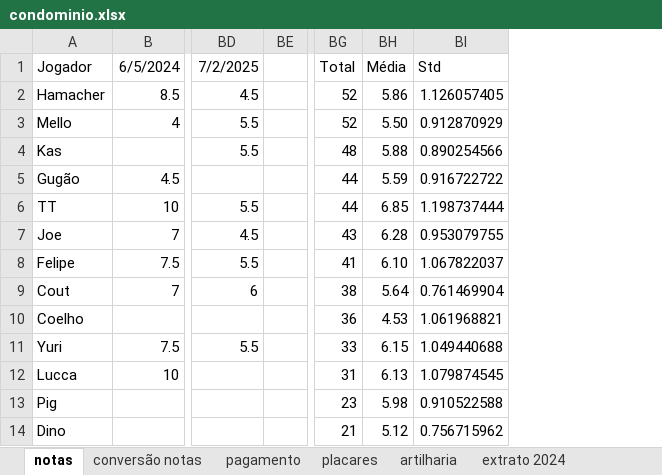
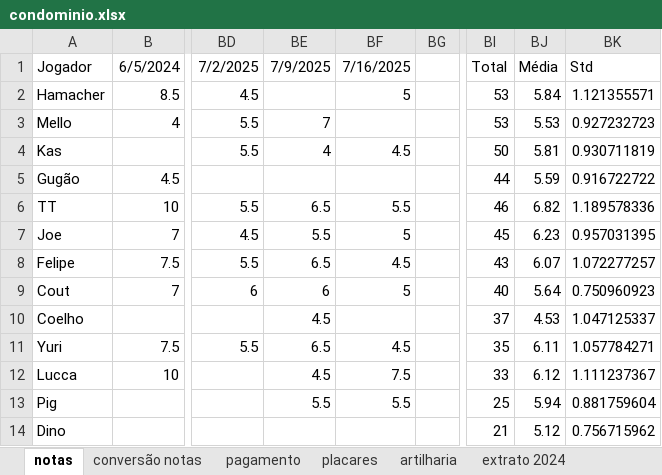
Before and after one commit to PHamacher/dashboard-pelada, an Excel workbook: data/condominio.xlsx, sheet notas, drawn as a sheet; only a part is shown, gaps mark what is left out; values as stored, in another font and other column widths than the file's, no borders; conditional formats not drawn; addresses are those after the commit; the diff covers the shown part only; the diff names each change by its address in the sheet, - before the commit and + after, or states it on an @@ line.

```diff
--- a/data/condominio.xlsx (sheet notas)
+++ b/data/condominio.xlsx (sheet notas)
+column BE, rows 1-13: 7/9/2025 |  | 7 | 4 |  | 6.5 | 5.5 | 6.5 | 6 | 4.5 | 6.5 | 4.5 | 5.5
+column BF, rows 1-13: 7/16/2025 | 5 |  | 4.5 |  | 5.5 | 5 | 4.5 | 5 |  | 4.5 | 7.5 | 5.5
-BI2:BI3: 52
+BI2:BI3: 53
-BJ2: 5.86
+BJ2: 5.84
-BK2: 1.126057405
+BK2: 1.121355571
-BJ3: 5.50
+BJ3: 5.53
-BK3: 0.912870929
+BK3: 0.927232723
-BI4: 48
+BI4: 50
-BJ4: 5.88
+BJ4: 5.81
-BK4: 0.890254566
+BK4: 0.930711819
-BI6: 44
+BI6: 46
-BJ6: 6.85
+BJ6: 6.82
-BK6: 1.198737444
+BK6: 1.189578336
-BI7: 43
+BI7: 45
-BJ7: 6.28
+BJ7: 6.23
-BK7: 0.953079755
+BK7: 0.957031395
-BI8: 41
+BI8: 43
-BJ8: 6.10
+BJ8: 6.07
-BK8: 1.067822037
+BK8: 1.072277257
-BI9: 38
+BI9: 40
-BK9: 0.761469904
+BK9: 0.750960923
-BI10: 36
+BI10: 37
-BK10: 1.061968821
+BK10: 1.047125337
-BI11: 33
+BI11: 35
-BJ11: 6.15
+BJ11: 6.11
-BK11: 1.049440688
+BK11: 1.057784271
-BI12: 31
+BI12: 33
-BJ12: 6.13
+BJ12: 6.12
-BK12: 1.079874545
+BK12: 1.111237367
-BI13: 23
+BI13: 25
-BJ13: 5.98
+BJ13: 5.94
-BK13: 0.910522588
+BK13: 0.881759604
```
Also changed, not shown: 1 added row and 40 edited cells elsewhere in this sheet, sheet placares, sheet artilharia, formulas that keep their value.
